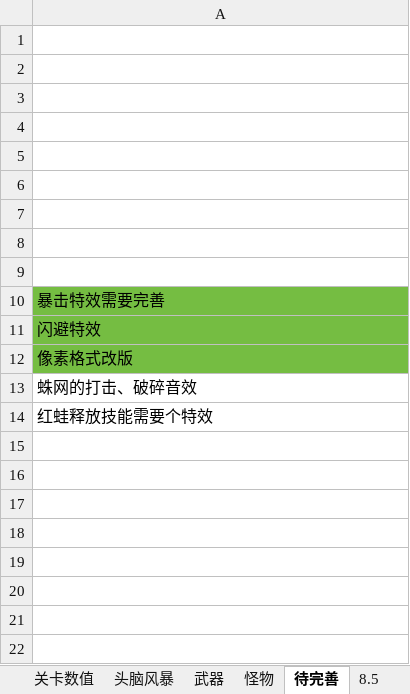
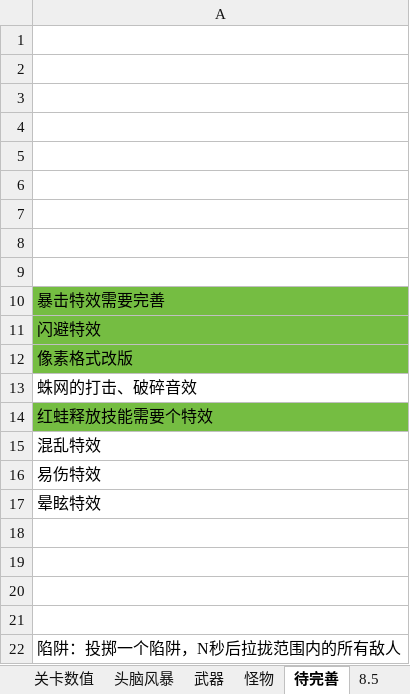
Before and after one commit to liujin-max/NeonWar, an Excel workbook: 表格/工作日志.xlsx, sheet 待完善, drawn as a sheet; values as stored, in another font and other column widths than the file's, no borders; the diff names each change by its address in the sheet, - before the commit and + after, or states it on an @@ line.

```diff
--- a/表格/工作日志.xlsx (sheet 待完善)
+++ b/表格/工作日志.xlsx (sheet 待完善)
-A14 fill: none
+A14 fill: #75BD42
+row 15: 混乱特效
+row 16: 易伤特效
+row 17: 晕眩特效
+row 18: (empty)
+row 19: (empty)
+row 20: (empty)
+row 21: (empty)
+row 22: 陷阱：投掷一个陷阱，N秒后拉拢范围内的所有敌人
```
Also changed, not shown: 24 other files.
